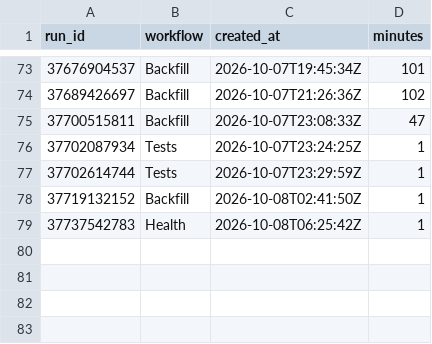
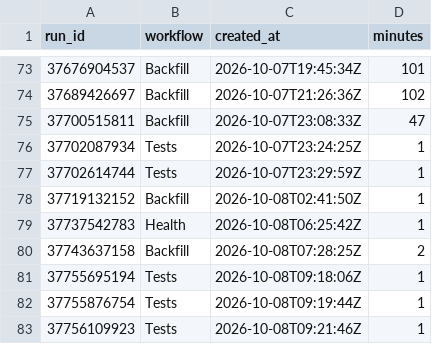
Before and after one commit to hasezer/odds-analysis, a CSV file: data/actions_minutes.csv, drawn as a sheet; only a part is shown, gaps mark what is left out.

```diff
--- a/data/actions_minutes.csv
+++ b/data/actions_minutes.csv
@@ -79 +79,5 @@ run_id,workflow,created_at,minutes
 37737542783,Health,2026-10-08T06:25:42Z,1
+37743637158,Backfill,2026-10-08T07:28:25Z,2
+37755695194,Tests,2026-10-08T09:18:06Z,1
+37755876754,Tests,2026-10-08T09:19:44Z,1
+37756109923,Tests,2026-10-08T09:21:46Z,1
```
Also changed, not shown: data/runs.csv, 2 other files.
